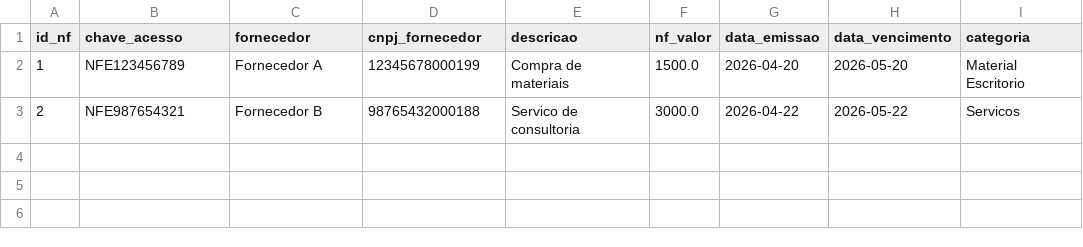
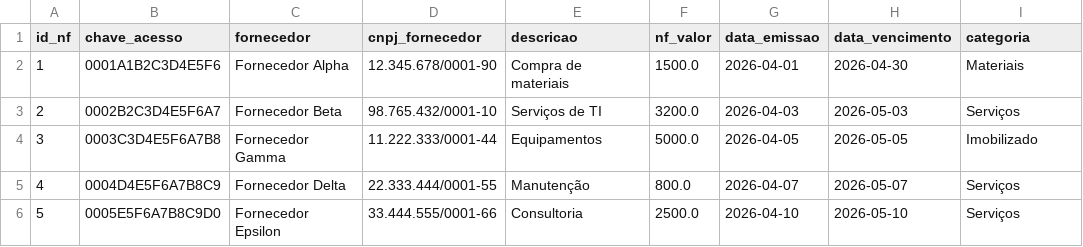
Before and after one commit to SilahtGm/Sistema_Automacao_Conciliacao_Financeira, a CSV file: data/NotasFiscais.csv, drawn as a sheet.

```diff
--- a/data/NotasFiscais.csv
+++ b/data/NotasFiscais.csv
@@ -1,3 +1,6 @@
 id_nf,chave_acesso,fornecedor,cnpj_fornecedor,descricao,nf_valor,data_emissao,data_vencimento,categoria
-1,NFE123456789,Fornecedor A,12345678000199,Compra de materiais,1500.0,2026-04-20,2026-05-20,Material Escritorio
-2,NFE987654321,Fornecedor B,98765432000188,Servico de consultoria,3000.0,2026-04-22,2026-05-22,Servicos
+1,0001A1B2C3D4E5F6,Fornecedor Alpha,12.345.678/0001-90,Compra de materiais,1500.0,2026-04-01,2026-04-30,Materiais
+2,0002B2C3D4E5F6A7,Fornecedor Beta,98.765.432/0001-10,Serviços de TI,3200.0,2026-04-03,2026-05-03,Serviços
+3,0003C3D4E5F6A7B8,Fornecedor Gamma,11.222.333/0001-44,Equipamentos,5000.0,2026-04-05,2026-05-05,Imobilizado
+4,0004D4E5F6A7B8C9,Fornecedor Delta,22.333.444/0001-55,Manutenção,800.0,2026-04-07,2026-05-07,Serviços
+5,0005E5F6A7B8C9D0,Fornecedor Epsilon,33.444.555/0001-66,Consultoria,2500.0,2026-04-10,2026-05-10,Serviços
```
Also changed, not shown: data/LancamentosContabeis.csv, 3 other files.
